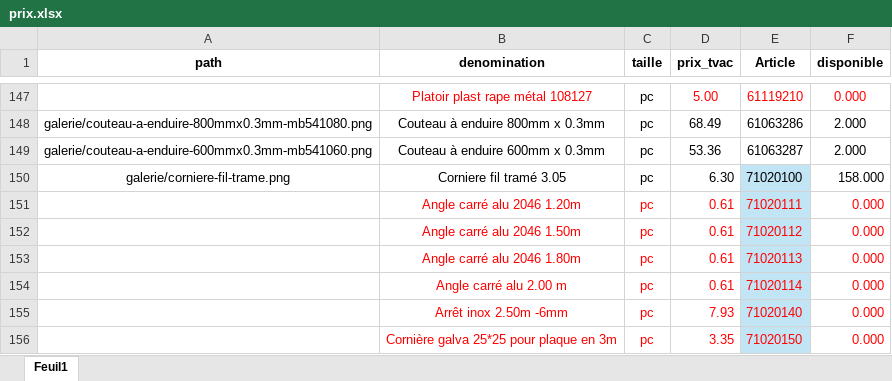
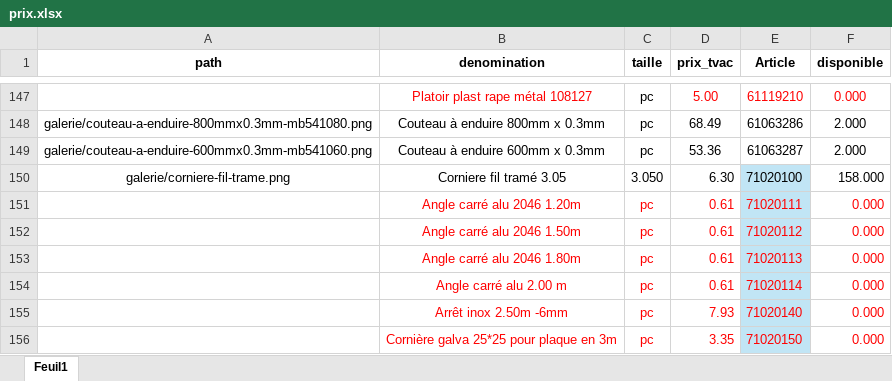
Before and after one commit to Ets-Braconnier/platres-et-enduits, an Excel workbook: prix/prix.xlsx, sheet Feuil1, drawn as a sheet; only a part is shown, gaps mark what is left out; values as stored, in another font and other column widths than the file's, no borders; the diff names each change by its address in the sheet, - before the commit and + after, or states it on an @@ line.

Commit message:
Mise à jour site

```diff
--- a/prix/prix.xlsx (sheet Feuil1)
+++ b/prix/prix.xlsx (sheet Feuil1)
-C150 (taille): pc
+C150 (taille): 3.050
```
